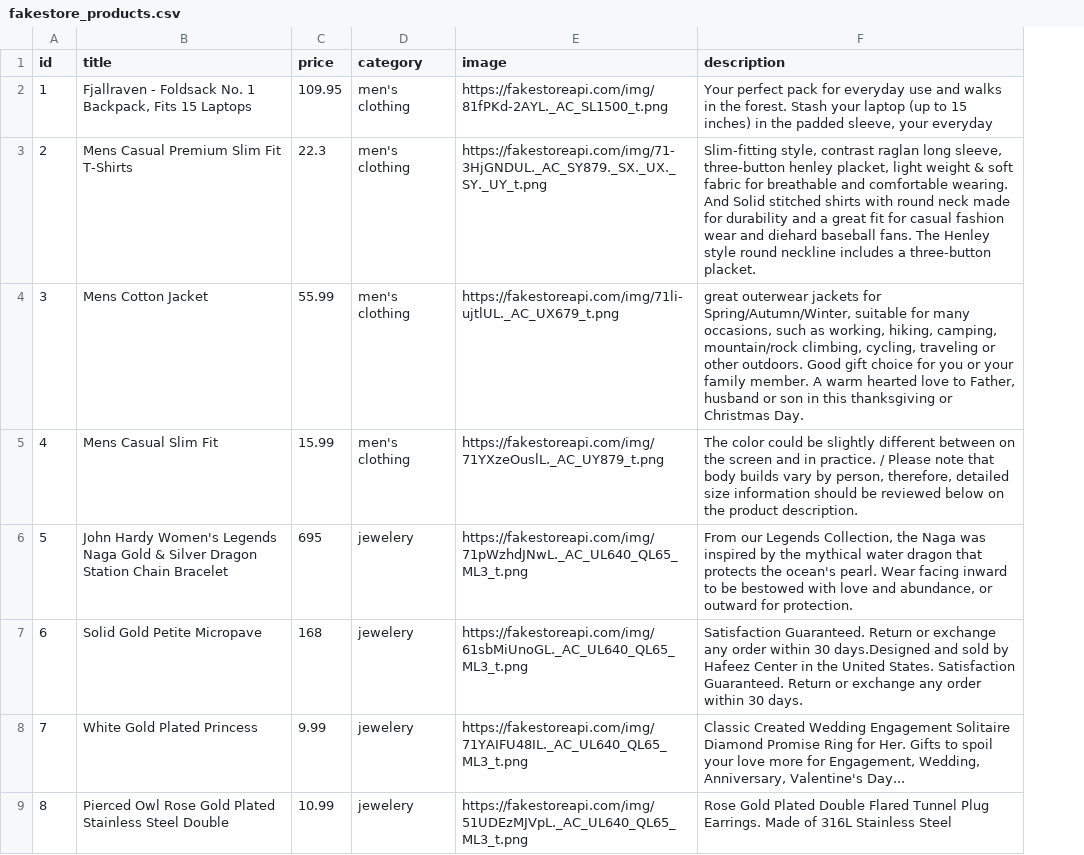
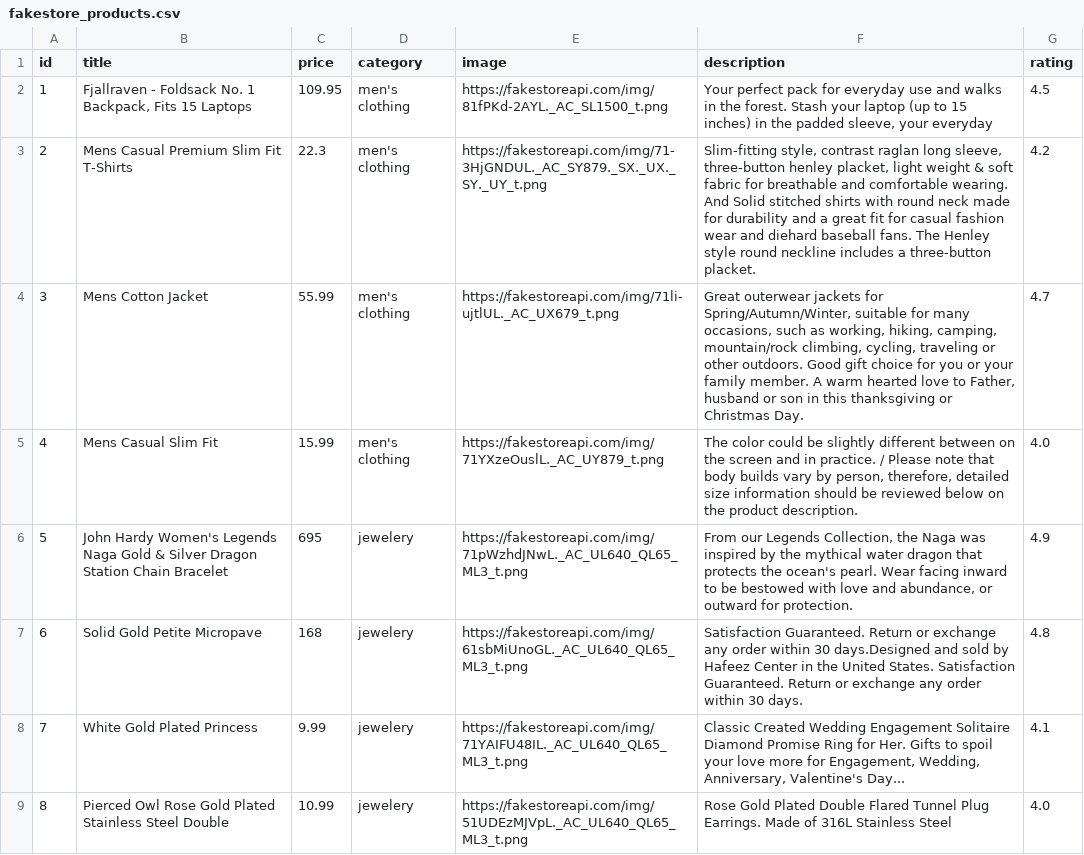
Before and after one commit to arjiya/Ecommerce-with-Variety-of-Products, a CSV file: backend/fakestore_products.csv, drawn as a sheet; only a part is shown; the diff names each change by its address in the sheet, - before the commit and + after, or states it on an @@ line.

```diff
--- a/backend/fakestore_products.csv
+++ b/backend/fakestore_products.csv
+column G (rating), rows 2-9: 4.5 | 4.2 | 4.7 | 4.0 | 4.9 | 4.8 | 4.1 | 4.0
-F4 (description): great outerwear jackets…
+F4 (description): Great outerwear jackets…
```
Also changed, not shown: 30 other files.
